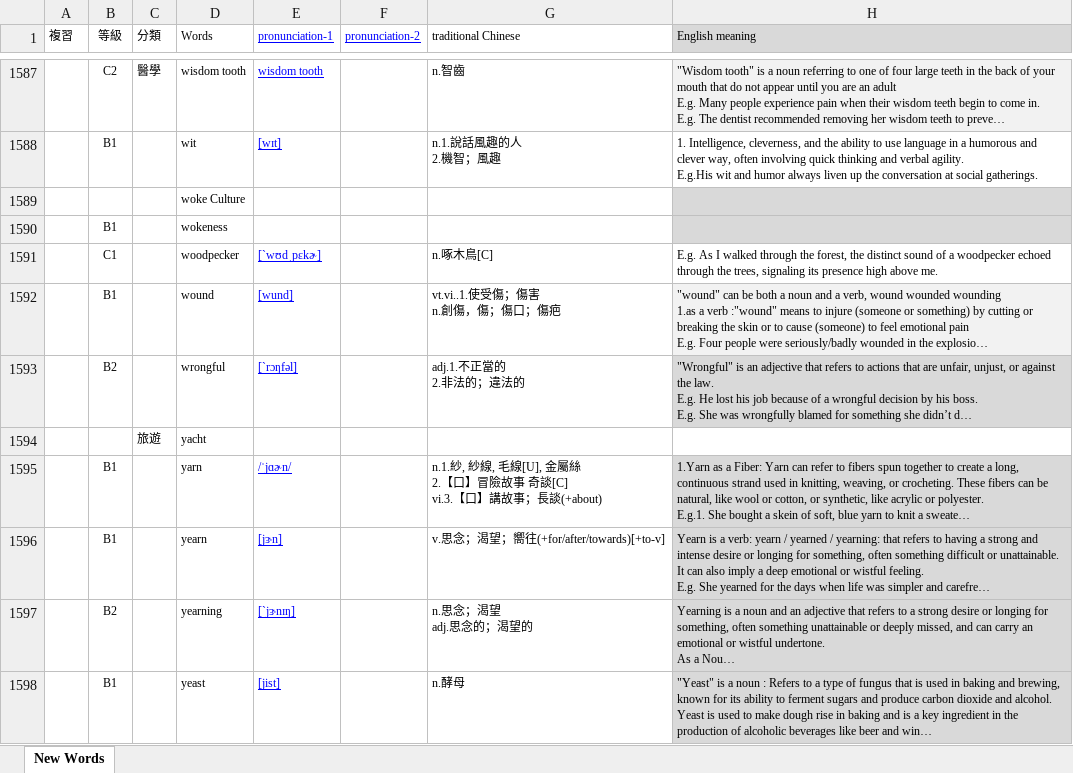
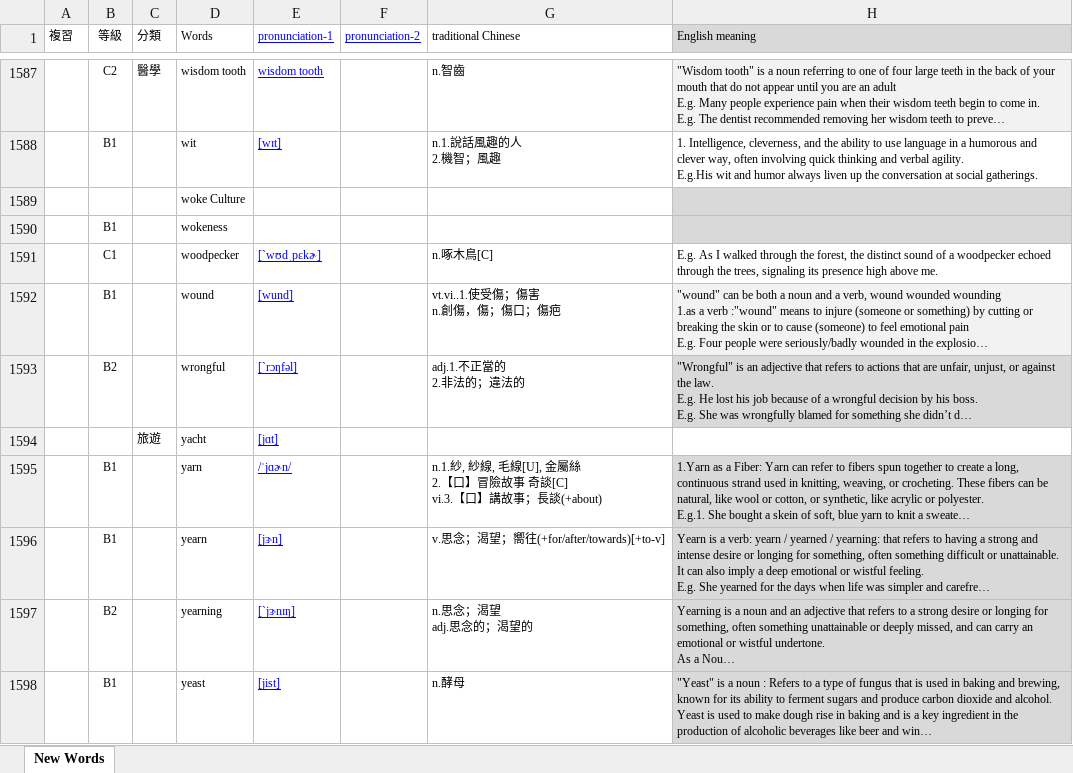
Before and after one commit to BoydYang-Designer/English-vocabulary, an Excel workbook: audio_files/Z_total_words.xlsx, sheet New Words, drawn as a sheet; only a part is shown, gaps mark what is left out; long unchanged cells end in …; values as stored, in another font and other column widths than the file's, no borders; the diff names each change by its address in the sheet, - before the commit and + after, or states it on an @@ line.

```diff
--- a/audio_files/Z_total_words.xlsx (sheet New Words)
+++ b/audio_files/Z_total_words.xlsx (sheet New Words)
-E1594 (pronunciation-1): (empty)
+E1594 (pronunciation-1): [jɑt]
```
Also changed, not shown: 2 other files.
